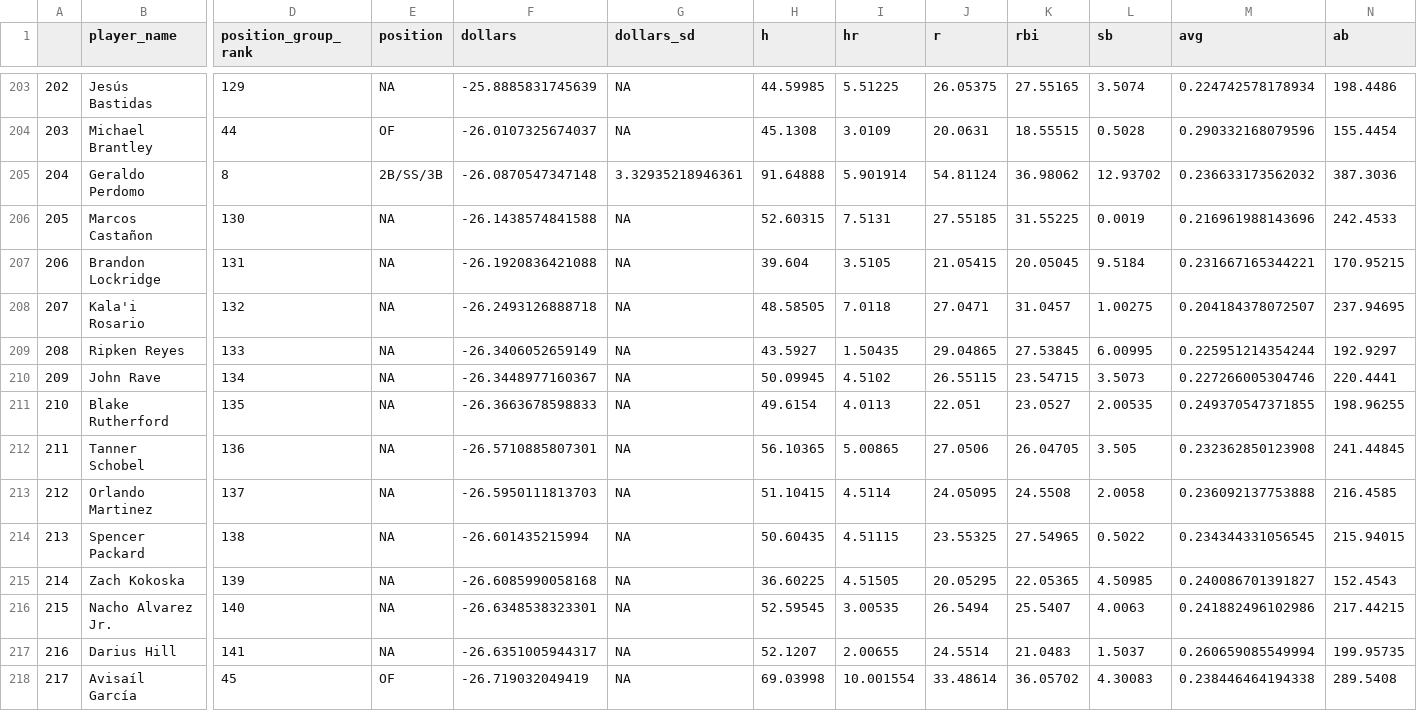
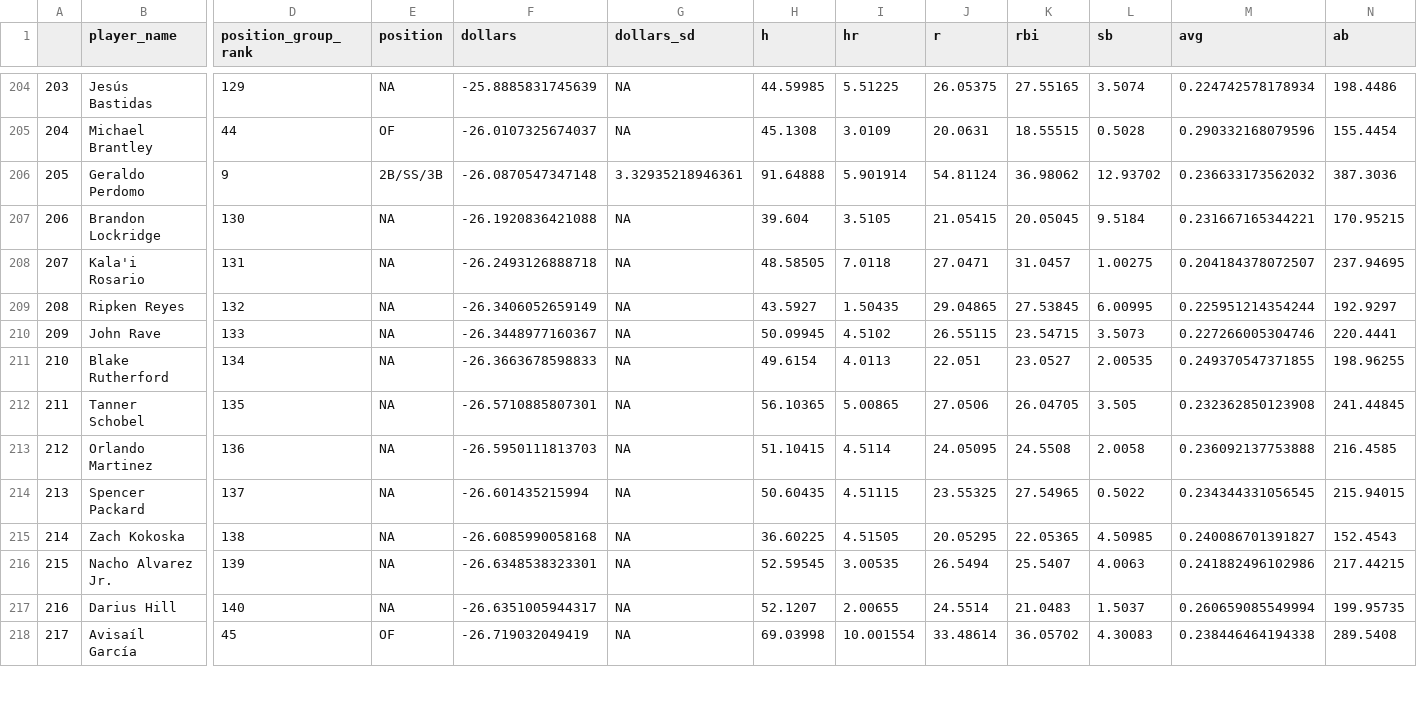
Before and after one commit to SamuelLachance/Betting, a CSV file: ottoneu/bum_bum_pitchers.csv, drawn as a sheet; only a part is shown, gaps mark what is left out; removed rows and columns are numbered as before the commit, all else as after; rows hold the shown columns only; the diff covers the shown part only; the diff names each change by its address in the sheet, - before the commit and + after, or states it on an @@ line.

```diff
--- a/ottoneu/bum_bum_pitchers.csv
+++ b/ottoneu/bum_bum_pitchers.csv
@@ column A renumbered between rows 83 and 501 @@
-D206 (position_group_rank): 8
+D206 (position_group_rank): 9
-row 206: 205 | Marcos Castañon | 130 | NA | -26.1438574841588 | NA | 52.60315 | 7.5131 | 27.55185 | 31.55225 | 0.0019 | 0.216961988143696 | 242.4533
-D207 (position_group_rank): 131
+D207 (position_group_rank): 130
-D208 (position_group_rank): 132
+D208 (position_group_rank): 131
-D209 (position_group_rank): 133
+D209 (position_group_rank): 132
-D210 (position_group_rank): 134
+D210 (position_group_rank): 133
-D211 (position_group_rank): 135
+D211 (position_group_rank): 134
-D212 (position_group_rank): 136
+D212 (position_group_rank): 135
-D213 (position_group_rank): 137
+D213 (position_group_rank): 136
-D214 (position_group_rank): 138
+D214 (position_group_rank): 137
-D215 (position_group_rank): 139
+D215 (position_group_rank): 138
-D216 (position_group_rank): 140
+D216 (position_group_rank): 139
-D217 (position_group_rank): 141
+D217 (position_group_rank): 140
```
Also changed, not shown: 2 added rows, 1 removed row and 54 edited cells elsewhere in this file, ottoneu/all_hitters.csv, ottoneu/all_pitchers.csv, 4 other files.
